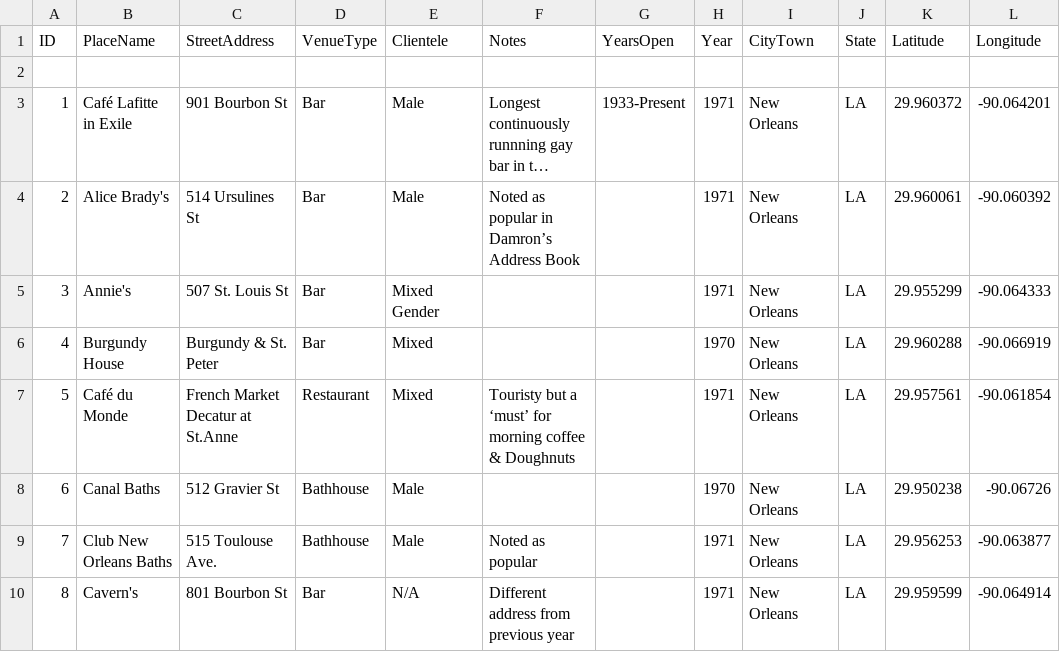
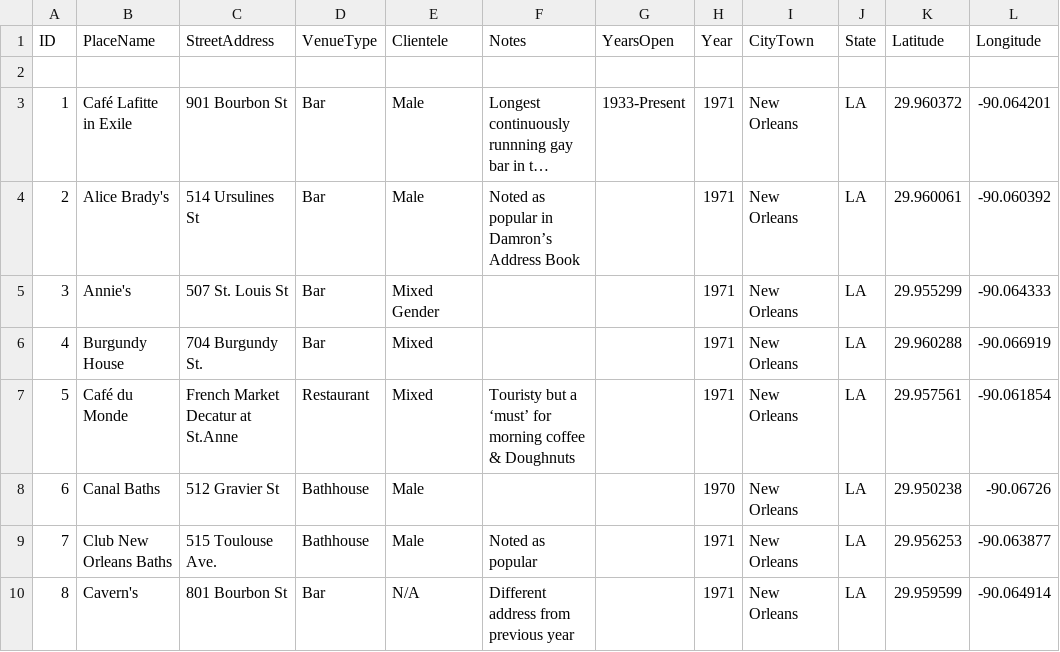
Before and after one commit to lk-345/Queer-Worldmaking, a CSV file: GeocodedDataset/Dataset_1971.csv, drawn as a sheet; only a part is shown; long unchanged cells end in ….

Commit message:
Update Dataset_1971.csv

```diff
--- a/GeocodedDataset/Dataset_1971.csv
+++ b/GeocodedDataset/Dataset_1971.csv
@@ -5,3 +5,3 @@
 3,Annie's,507 St. Louis St,Bar,Mixed Gender,,,1971,New Orleans,LA,29.955299,-90.064333
-4,Burgundy House,Burgundy & St. Peter,Bar,Mixed,,,1970,New Orleans,LA,29.960288,-90.066919
+4,Burgundy House,704 Burgundy St.,Bar,Mixed,,,1971,New Orleans,LA,29.960288,-90.066919
 5,Café du Monde,French Market Decatur at St.Anne,Restaurant,Mixed,Touristy but a ‘must’ for morning coffee & Doughnuts,,1971,New Orleans,LA,29.957561,-90.061854
```
